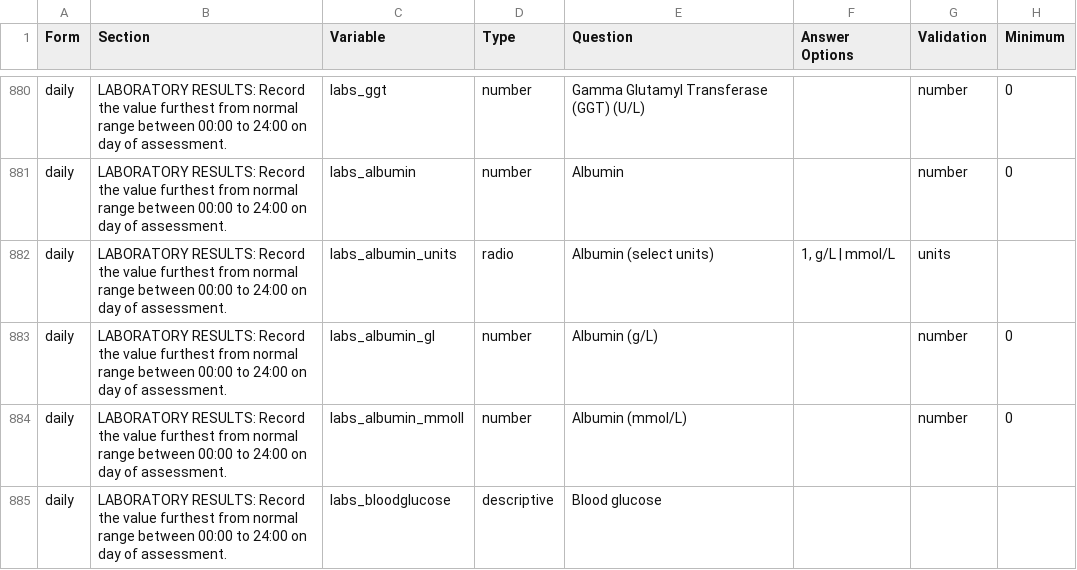
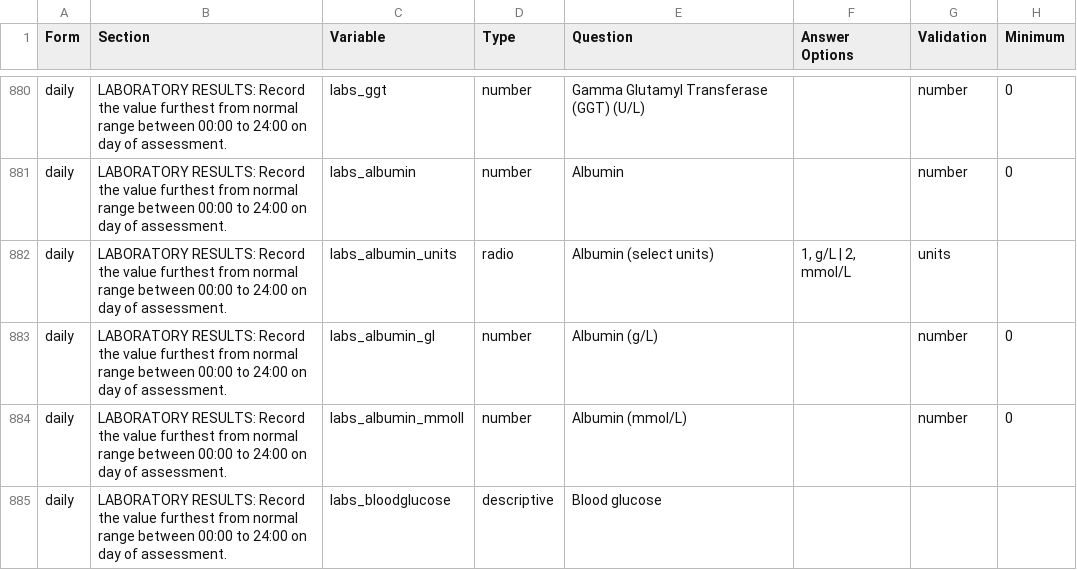
Before and after one commit to ISARICResearch/ARC, a CSV file: ARC.csv, drawn as a sheet; only a part is shown, gaps mark what is left out; the diff names each change by its address in the sheet, - before the commit and + after, or states it on an @@ line.

Commit message:
Fix Answer Options for labs_albumin_units

```diff
--- a/ARC.csv
+++ b/ARC.csv
-F882 (Answer Options): 1, g/L | mmol/L
+F882 (Answer Options): 1, g/L | 2, mmol/L
```
